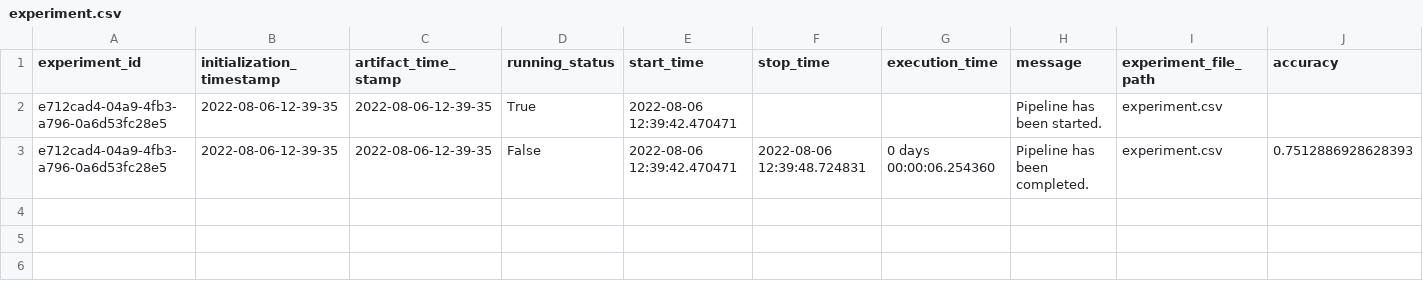
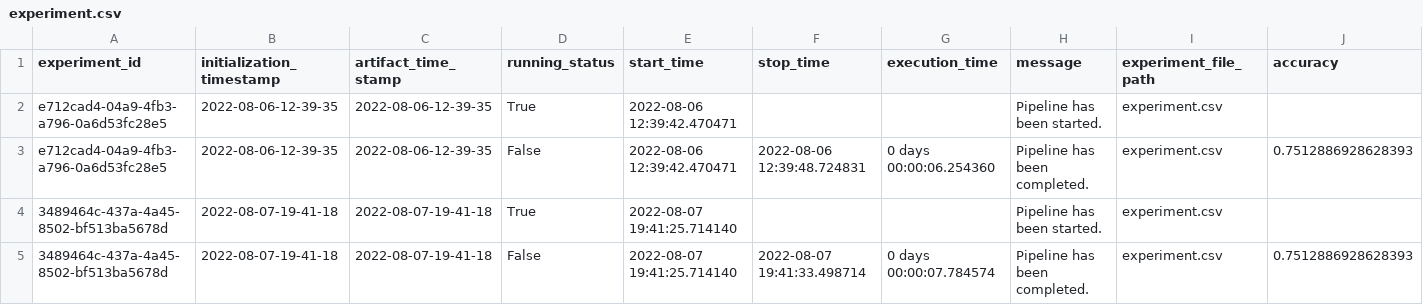
Before and after one commit to anjalijoshi02/Insurance-Premium-Prediction, a CSV file: premium/artifact/experiment/experiment.csv, drawn as a sheet; only a part is shown; rows hold the shown columns only; the diff names each change by its address in the sheet, - before the commit and + after, or states it on an @@ line.

```diff
--- a/premium/artifact/experiment/experiment.csv
+++ b/premium/artifact/experiment/experiment.csv
+row 4: 3489464c-437a-4a45-8502-bf513ba5678d | 2022-08-07-19-41-18 | 2022-08-07-19-41-18 | True | 2022-08-07 19:41:25.714140 |  |  | Pipeline has been started. | experiment.csv
+row 5: 3489464c-437a-4a45-8502-bf513ba5678d | 2022-08-07-19-41-18 | 2022-08-07-19-41-18 | False | 2022-08-07 19:41:25.714140 | 2022-08-07 19:41:33.498714 | 0 days 00:00:07.784574 | Pipeline has been completed. | experiment.csv | 0.7512886928628393
```
Also changed, not shown: 6 other files.
